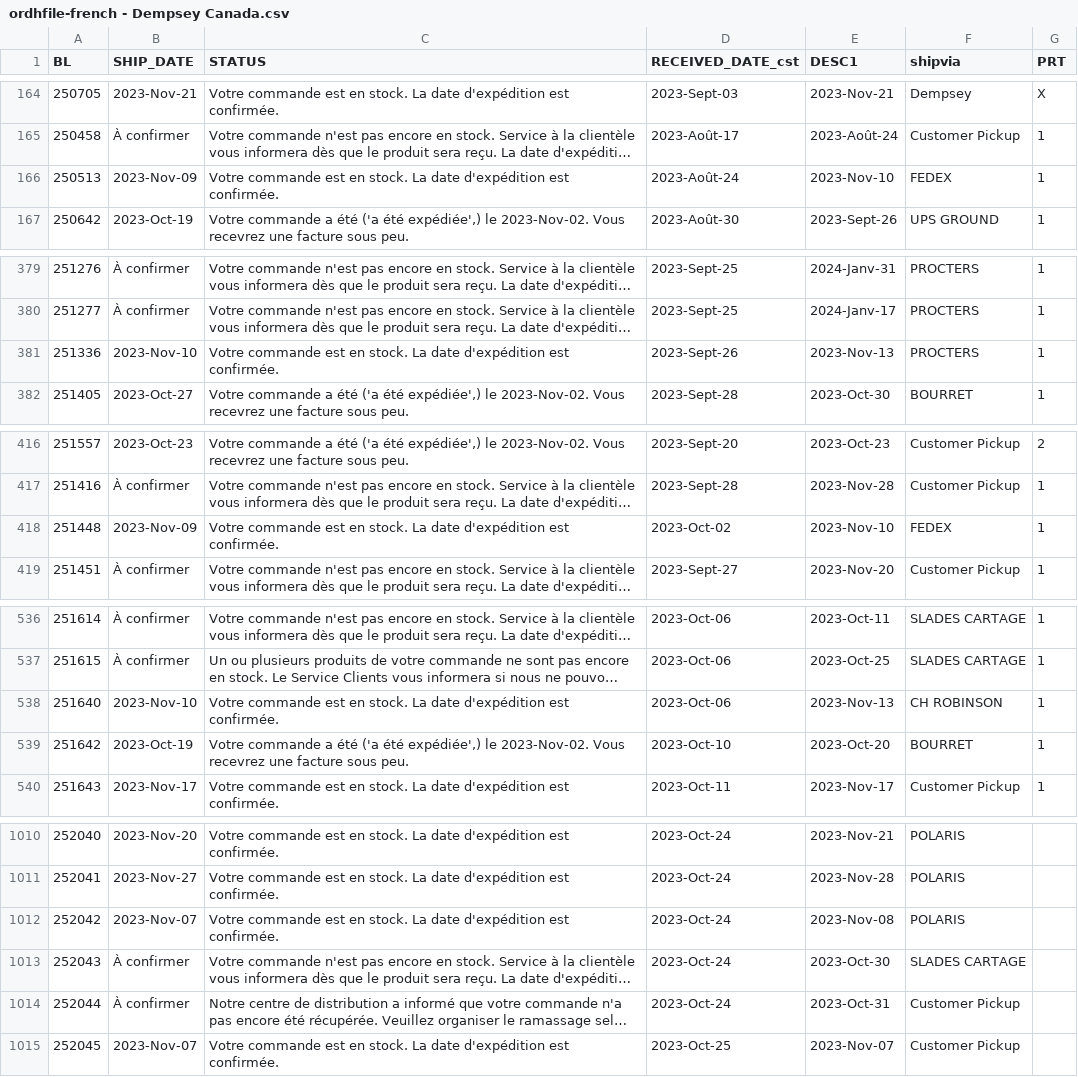
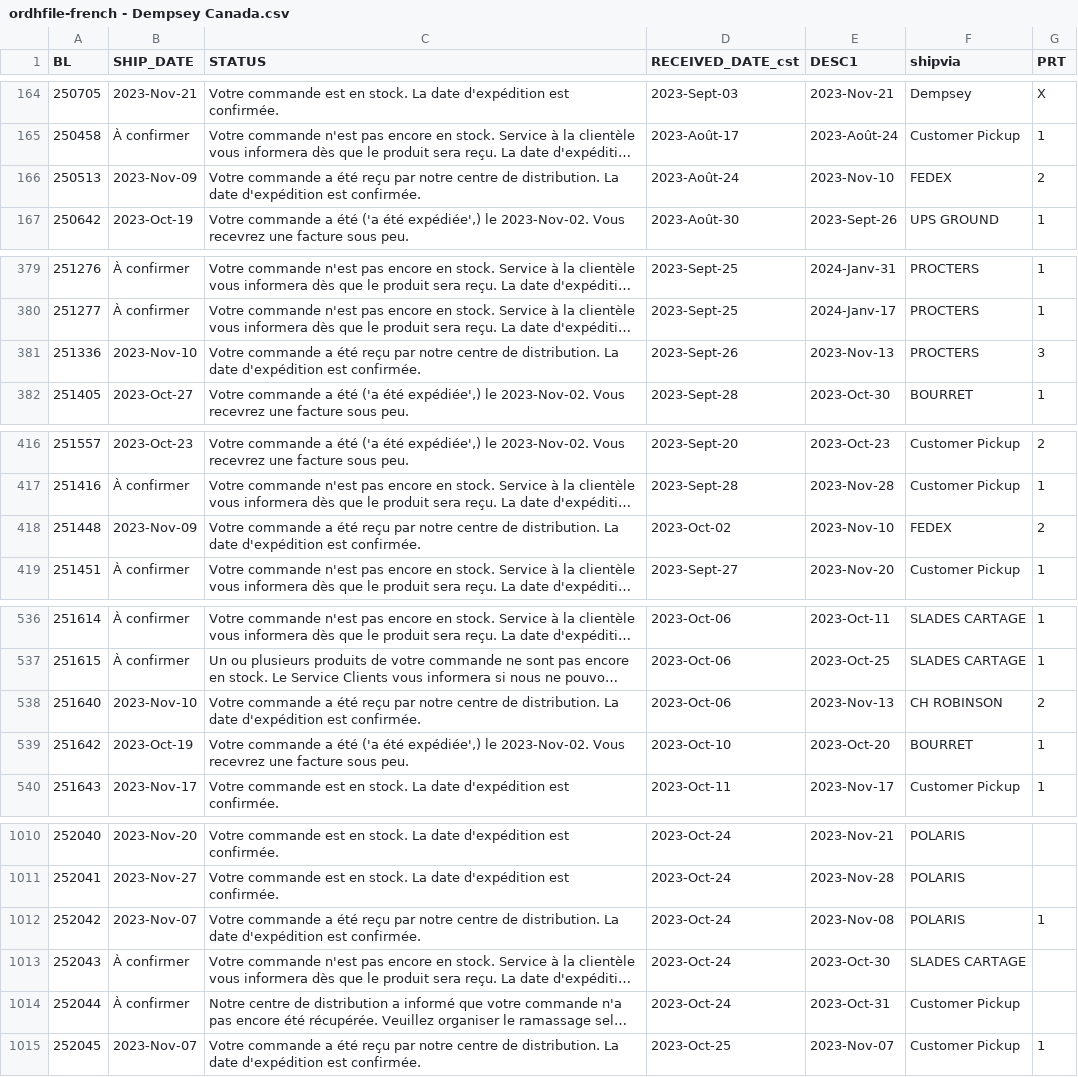
Before and after one commit to dempseysystems/dempseysystems.github.io, a CSV file: ordhfile-french - Dempsey Canada.csv, drawn as a sheet; only a part is shown, gaps mark what is left out; long unchanged cells end in …; the diff covers the shown part only; the diff names each change by its address in the sheet, - before the commit and + after, or states it on an @@ line.

```diff
--- a/ordhfile-french - Dempsey Canada.csv
+++ b/ordhfile-french - Dempsey Canada.csv
-C166 (STATUS): Votre commande est en stock. La date…
+C166 (STATUS): Votre commande a été reçu par notre centre de distribution. La date…
-G166 (PRT): 1
+G166 (PRT): 2
-C381 (STATUS): Votre commande est en stock. La date…
+C381 (STATUS): Votre commande a été reçu par notre centre de distribution. La date…
-G381 (PRT): 1
+G381 (PRT): 3
-C418 (STATUS): Votre commande est en stock. La date…
+C418 (STATUS): Votre commande a été reçu par notre centre de distribution. La date…
-G418 (PRT): 1
+G418 (PRT): 2
-C538 (STATUS): Votre commande est en stock. La date…
+C538 (STATUS): Votre commande a été reçu par notre centre de distribution. La date…
-G538 (PRT): 1
+G538 (PRT): 2
-C1012 (STATUS): Votre commande est en stock. La date…
+C1012 (STATUS): Votre commande a été reçu par notre centre de distribution. La date…
-G1012 (PRT): (empty)
+G1012 (PRT): 1
-C1015 (STATUS): Votre commande est en stock. La date…
+C1015 (STATUS): Votre commande a été reçu par notre centre de distribution. La date…
-G1015 (PRT): (empty)
+G1015 (PRT): 1
```
Also changed, not shown: 8 edited cells elsewhere in this file, 12 other files.
